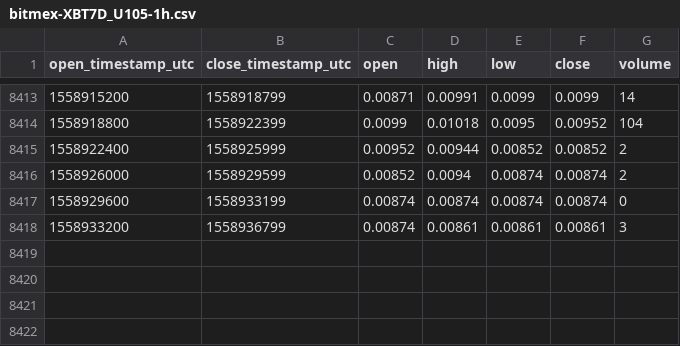
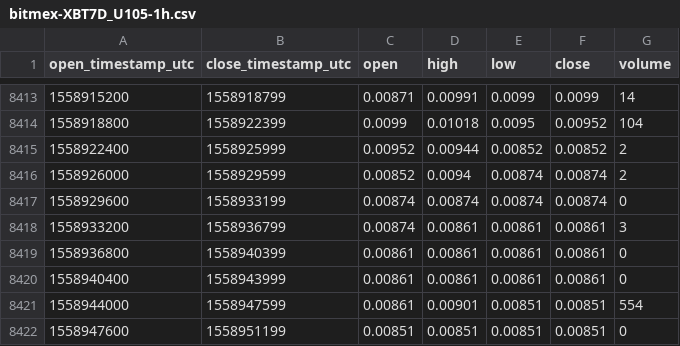
Before and after one commit to cryptobigbro/bitmex-XBT7D_U105, a CSV file: bitmex-XBT7D_U105-1h.csv, drawn as a sheet; only a part is shown, gaps mark what is left out; the diff names each change by its address in the sheet, - before the commit and + after, or states it on an @@ line.

Commit message:
Update OHLCV data.

```diff
--- a/bitmex-XBT7D_U105-1h.csv
+++ b/bitmex-XBT7D_U105-1h.csv
+row 8419: 1558936800 | 1558940399 | 0.00861 | 0.00861 | 0.00861 | 0.00861 | 0
+row 8420: 1558940400 | 1558943999 | 0.00861 | 0.00861 | 0.00861 | 0.00861 | 0
+row 8421: 1558944000 | 1558947599 | 0.00861 | 0.00901 | 0.00851 | 0.00851 | 554
+row 8422: 1558947600 | 1558951199 | 0.00851 | 0.00851 | 0.00851 | 0.00851 | 0
```
